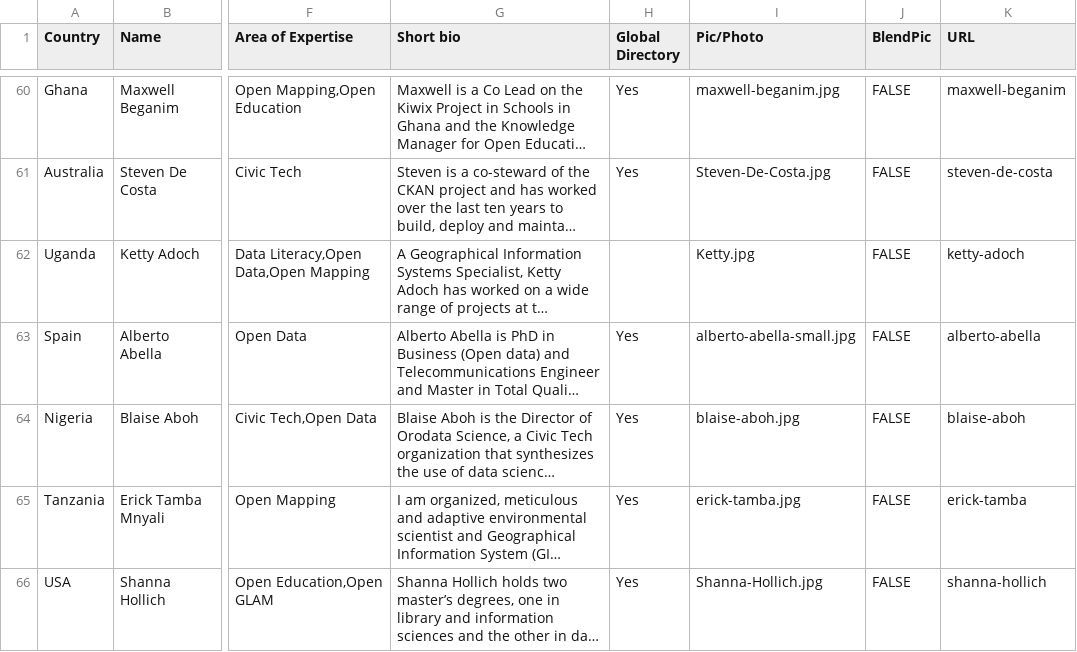
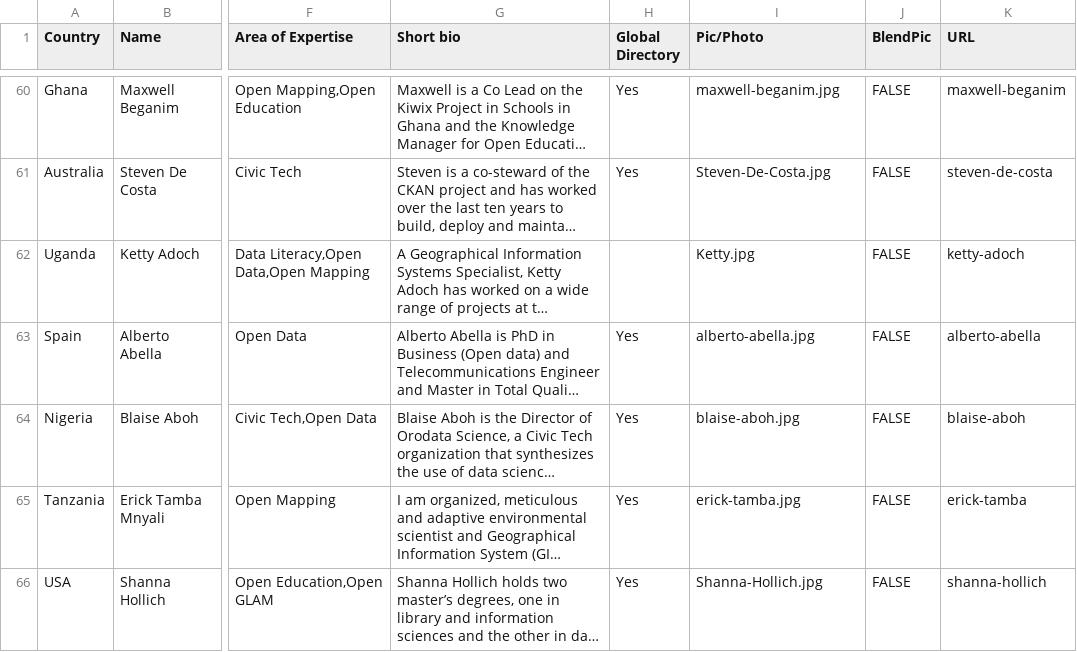
Before and after one commit to okfn/network, a CSV file: okfn-network-experts.csv, drawn as a sheet; only a part is shown, gaps mark what is left out; long unchanged cells end in …; the diff names each change by its address in the sheet, - before the commit and + after, or states it on an @@ line.

Commit message:
Update okfn-network-experts.csv

```diff
--- a/okfn-network-experts.csv
+++ b/okfn-network-experts.csv
-I63 (Pic/Photo): alberto-abella-small.jpg
+I63 (Pic/Photo): alberto-abella.jpg
```
